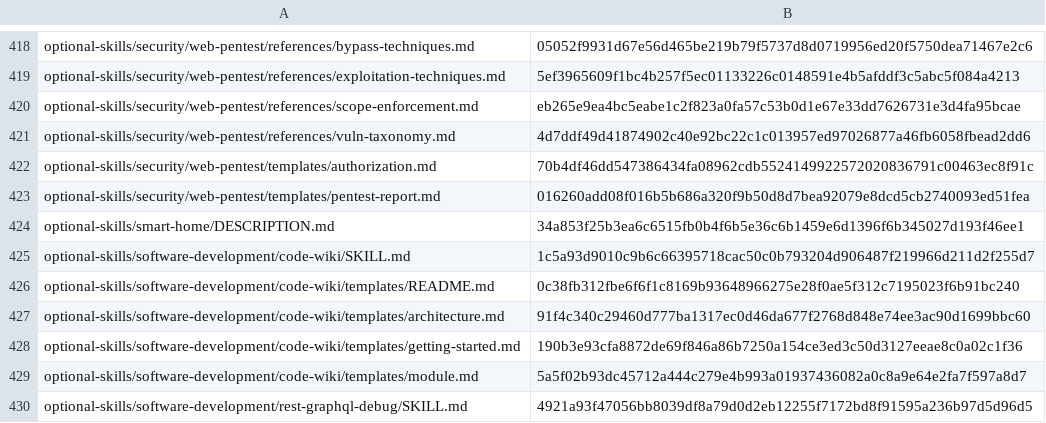
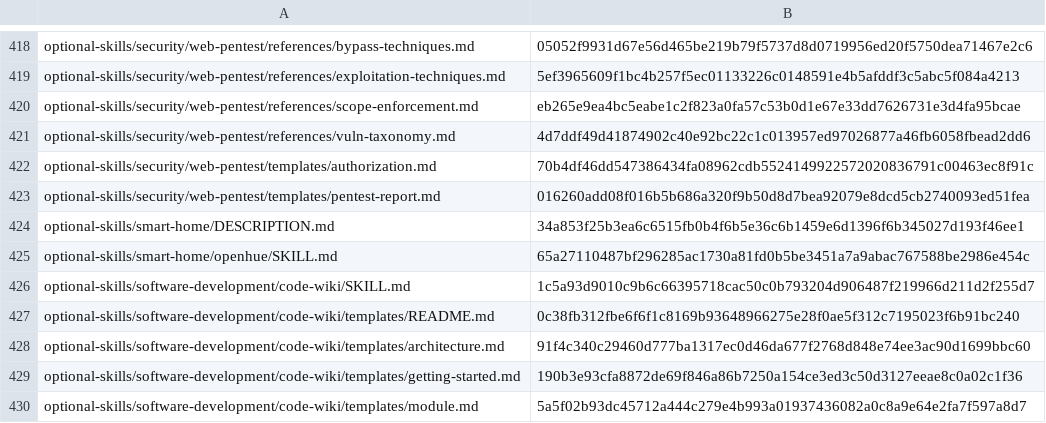
Before and after one commit to RyderFreeman4Logos/hermes-agent-docs-i18n, a TSV file: state/translation-hashes.tsv, drawn as a sheet; only a part is shown, gaps mark what is left out; the shorter side is filled out with more unchanged rows; the diff names each change by its address in the sheet, - before the commit and + after, or states it on an @@ line.

Commit message:
docs: translate optional-skills/smart-home/openhue/SKILL.md
Translated Hermes Agent source document:

optional-skills/smart-home/openhue/SKILL.md

```diff
--- a/state/translation-hashes.tsv
+++ b/state/translation-hashes.tsv
+row 425: optional-skills/smart-home/openhue/SKILL.md | 65a27110487bf296285ac1730a81fd0b5be3451a7a9abac767588be2986e454c
```
Also changed, not shown: 4 other files.
